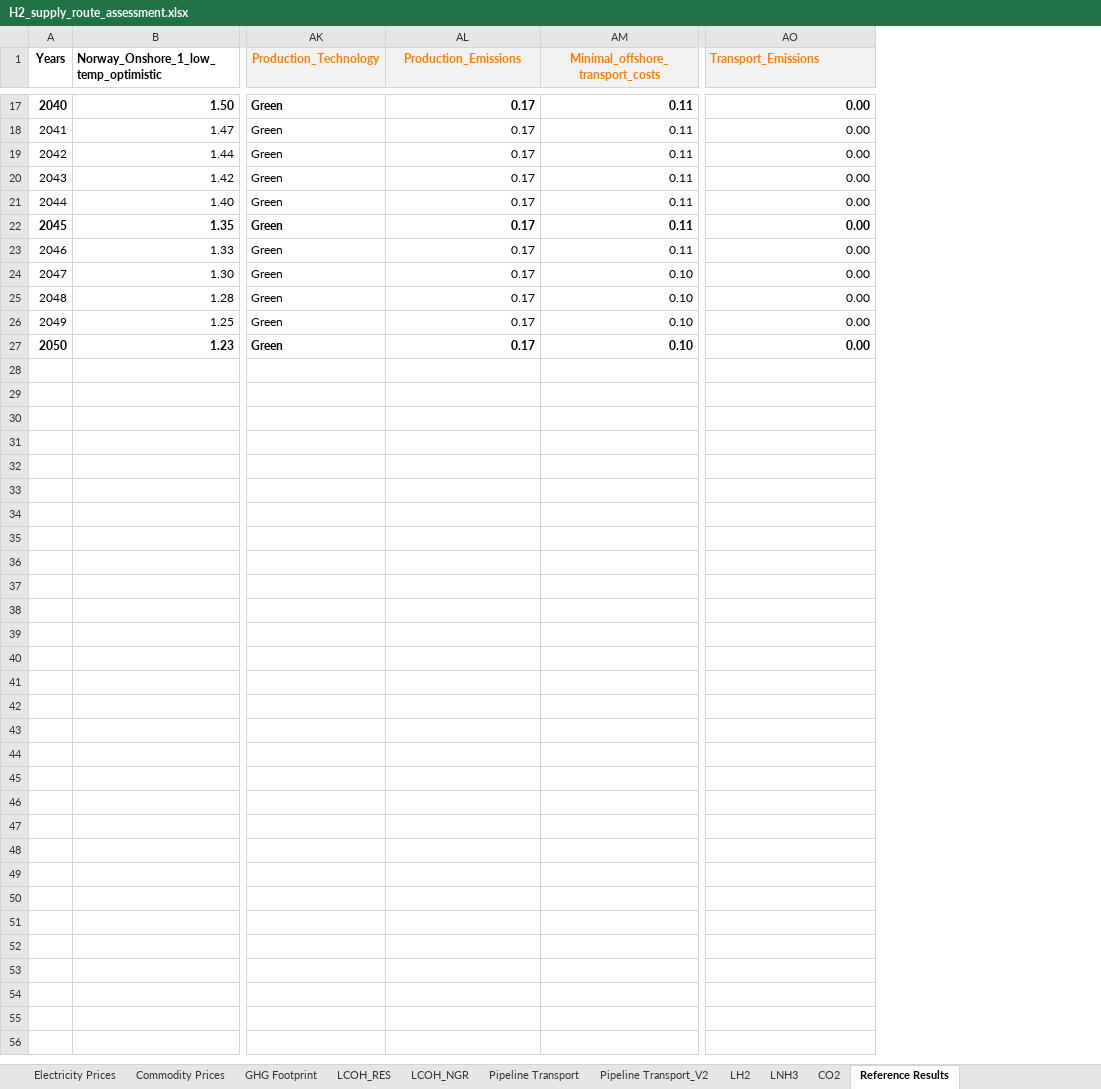
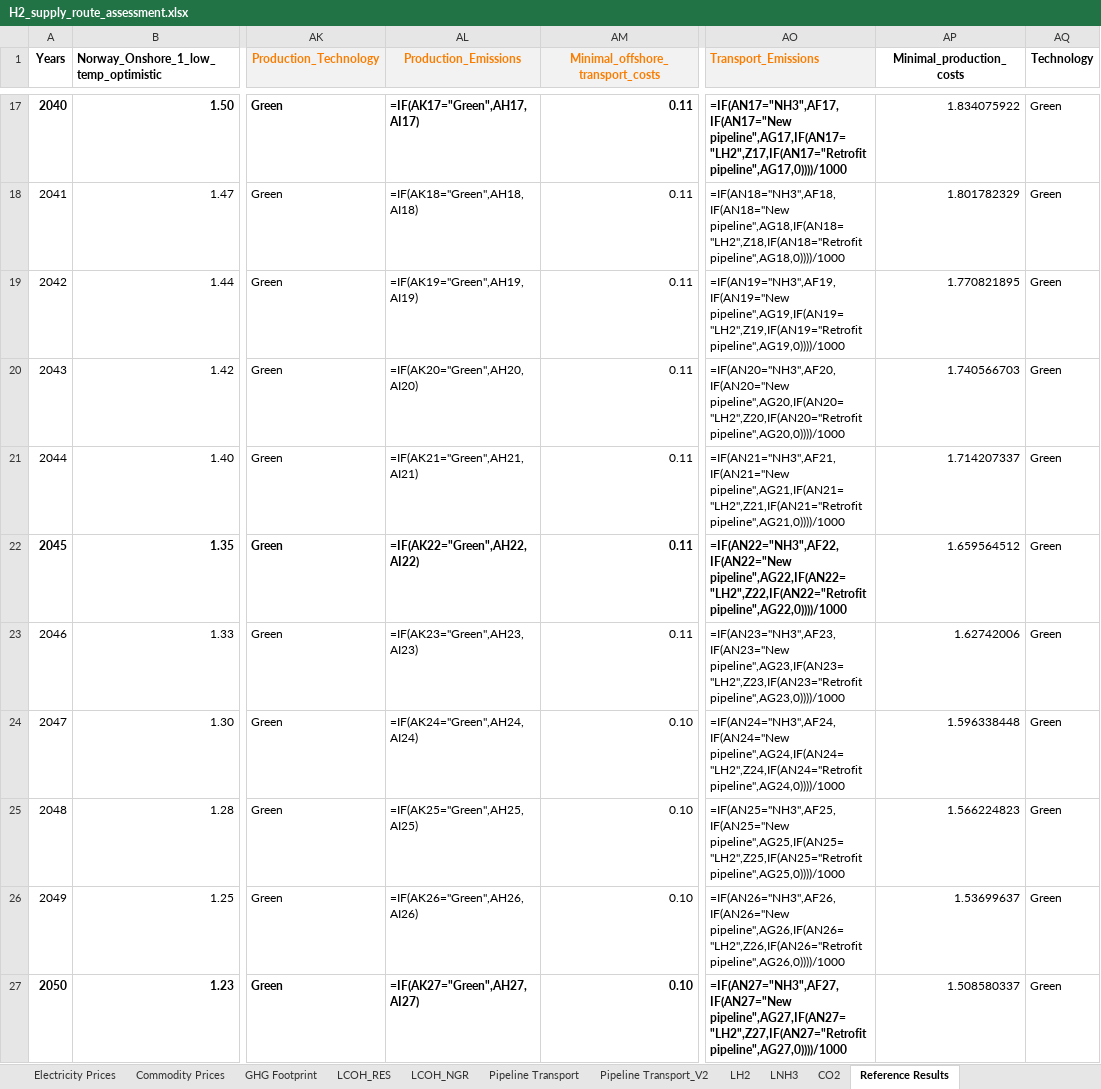
Before and after one commit to ReuterJakob/H2_pathways_repo, an Excel workbook: data/raw/H2_supply_route_assessment.xlsx, sheet Reference Results, drawn as a sheet; only a part is shown, gaps mark what is left out; values as stored, in another font and other column widths than the file's, no borders; formulas without a stored value are shown as written; conditional formats not drawn; the diff covers the shown part only; the diff names each change by its address in the sheet, - before the commit and + after, or states it on an @@ line.

```diff
--- a/data/raw/H2_supply_route_assessment.xlsx (sheet Reference Results)
+++ b/data/raw/H2_supply_route_assessment.xlsx (sheet Reference Results)
+column AP (Minimal_production_costs), rows 17-27: 1.834075922 | 1.801782329 | 1.770821895 | 1.740566703 | 1.714207337 | 1.659564512 | 1.62742006 | 1.596338448 | 1.566224823 | 1.53699637 | 1.508580337
+column AQ (Technology), rows 17-27: all Green
-AL17 (Production_Emissions): 0.17
+AL17 (Production_Emissions): =IF(AK17="Green",AH17,AI17)
-AO17 (Transport_Emissions): 0.00
+AO17 (Transport_Emissions): =IF(AN17="NH3",AF17,IF(AN17="New pipeline",AG17,IF(AN17="LH2",Z17,IF(AN17="Retrofit pipeline",AG17,0))))/1000
-AL18 (Production_Emissions): 0.17
+AL18 (Production_Emissions): =IF(AK18="Green",AH18,AI18)
-AO18 (Transport_Emissions): 0.00
+AO18 (Transport_Emissions): =IF(AN18="NH3",AF18,IF(AN18="New pipeline",AG18,IF(AN18="LH2",Z18,IF(AN18="Retrofit pipeline",AG18,0))))/1000
-AL19 (Production_Emissions): 0.17
+AL19 (Production_Emissions): =IF(AK19="Green",AH19,AI19)
-AO19 (Transport_Emissions): 0.00
+AO19 (Transport_Emissions): =IF(AN19="NH3",AF19,IF(AN19="New pipeline",AG19,IF(AN19="LH2",Z19,IF(AN19="Retrofit pipeline",AG19,0))))/1000
-AL20 (Production_Emissions): 0.17
+AL20 (Production_Emissions): =IF(AK20="Green",AH20,AI20)
-AO20 (Transport_Emissions): 0.00
+AO20 (Transport_Emissions): =IF(AN20="NH3",AF20,IF(AN20="New pipeline",AG20,IF(AN20="LH2",Z20,IF(AN20="Retrofit pipeline",AG20,0))))/1000
-AL21 (Production_Emissions): 0.17
+AL21 (Production_Emissions): =IF(AK21="Green",AH21,AI21)
-AO21 (Transport_Emissions): 0.00
+AO21 (Transport_Emissions): =IF(AN21="NH3",AF21,IF(AN21="New pipeline",AG21,IF(AN21="LH2",Z21,IF(AN21="Retrofit pipeline",AG21,0))))/1000
-AL22 (Production_Emissions): 0.17
+AL22 (Production_Emissions): =IF(AK22="Green",AH22,AI22)
-AO22 (Transport_Emissions): 0.00
+AO22 (Transport_Emissions): =IF(AN22="NH3",AF22,IF(AN22="New pipeline",AG22,IF(AN22="LH2",Z22,IF(AN22="Retrofit pipeline",AG22,0))))/1000
-AL23 (Production_Emissions): 0.17
+AL23 (Production_Emissions): =IF(AK23="Green",AH23,AI23)
-AO23 (Transport_Emissions): 0.00
+AO23 (Transport_Emissions): =IF(AN23="NH3",AF23,IF(AN23="New pipeline",AG23,IF(AN23="LH2",Z23,IF(AN23="Retrofit pipeline",AG23,0))))/1000
-AL24 (Production_Emissions): 0.17
+AL24 (Production_Emissions): =IF(AK24="Green",AH24,AI24)
-AO24 (Transport_Emissions): 0.00
+AO24 (Transport_Emissions): =IF(AN24="NH3",AF24,IF(AN24="New pipeline",AG24,IF(AN24="LH2",Z24,IF(AN24="Retrofit pipeline",AG24,0))))/1000
-AL25 (Production_Emissions): 0.17
+AL25 (Production_Emissions): =IF(AK25="Green",AH25,AI25)
-AO25 (Transport_Emissions): 0.00
+AO25 (Transport_Emissions): =IF(AN25="NH3",AF25,IF(AN25="New pipeline",AG25,IF(AN25="LH2",Z25,IF(AN25="Retrofit pipeline",AG25,0))))/1000
-AL26 (Production_Emissions): 0.17
+AL26 (Production_Emissions): =IF(AK26="Green",AH26,AI26)
-AO26 (Transport_Emissions): 0.00
+AO26 (Transport_Emissions): =IF(AN26="NH3",AF26,IF(AN26="New pipeline",AG26,IF(AN26="LH2",Z26,IF(AN26="Retrofit pipeline",AG26,0))))/1000
-AL27 (Production_Emissions): 0.17
+AL27 (Production_Emissions): =IF(AK27="Green",AH27,AI27)
-AO27 (Transport_Emissions): 0.00
+AO27 (Transport_Emissions): =IF(AN27="NH3",AF27,IF(AN27="New pipeline",AG27,IF(AN27="LH2",Z27,IF(AN27="Retrofit pipeline",AG27,0))))/1000
```
Also changed, not shown: 30 edited cells elsewhere in this sheet, sheet LH2, sheet LNH3, sheet GHG Footprint, sheet LCOH_NGR, sheet Commodity Prices, sheet Pipeline Transport, 2 more sheets, hidden cells, charts or pictures, 2 other files.
